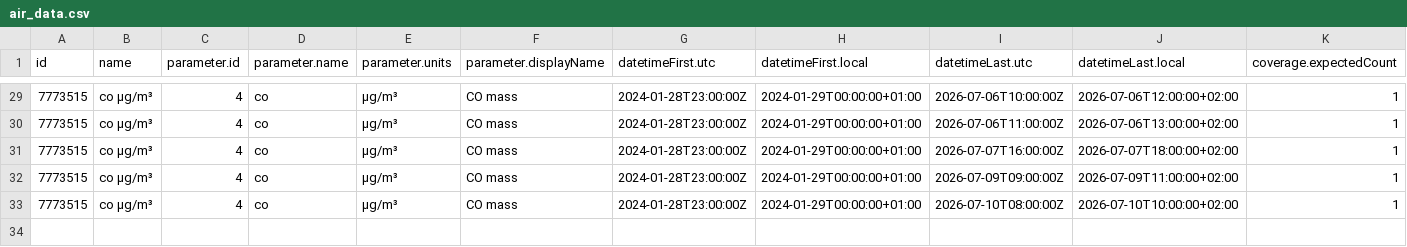
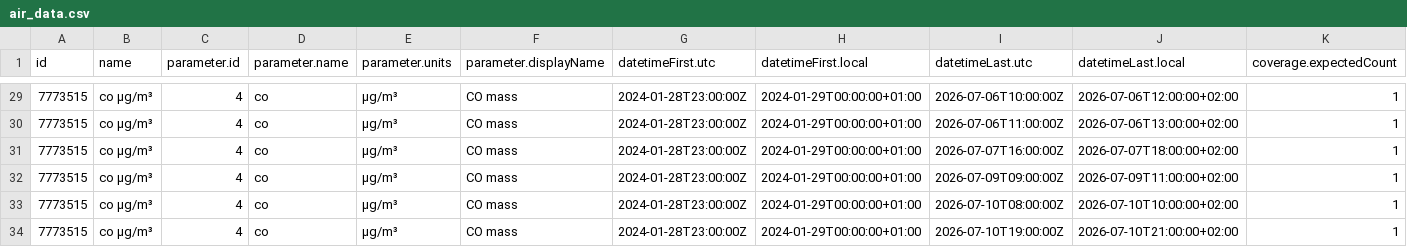
Before and after one commit to javillo-ur/practica_08_airquality, a CSV file: data/air_data.csv, drawn as a sheet; only a part is shown, gaps mark what is left out; rows hold the shown columns only; the diff names each change by its address in the sheet, - before the commit and + after, or states it on an @@ line.

Commit message:
gh actions: Update data Sat Jul 11 09:01:29 UTC 2026

```diff
--- a/data/air_data.csv
+++ b/data/air_data.csv
+row 34: 7773515 | co µg/m³ | 4 | co | µg/m³ | CO mass | 2024-01-28T23:00:00Z | 2024-01-29T00:00:00+01:00 | 2026-07-10T19:00:00Z | 2026-07-10T21:00:00+02:00 | 1
```
